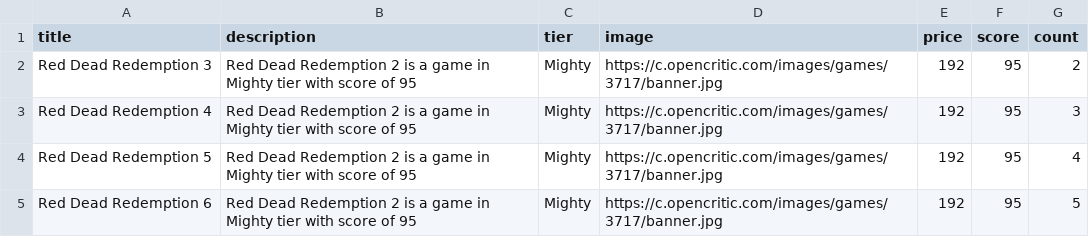
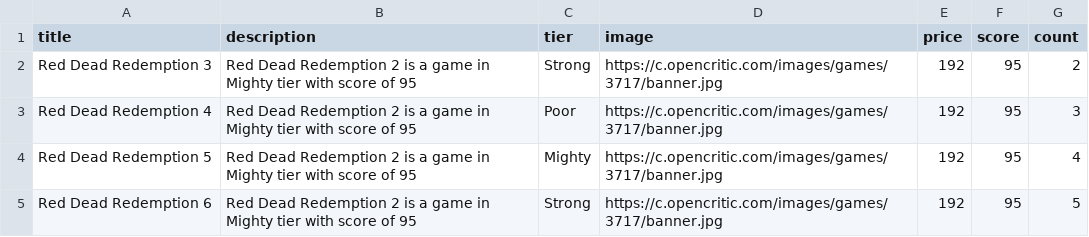
Before and after one commit to valakar/nodejs-aws-be, a CSV file: misc/products.csv, drawn as a sheet.

```diff
--- a/misc/products.csv
+++ b/misc/products.csv
@@ -1,5 +1,5 @@
 title,description,tier,image,price,score,count
-Red Dead Redemption 3,Red Dead Redemption 2 is a game in Mighty tier with score of 95,Mighty,https://c.opencritic.com/images/games/3717/banner.jpg,192,95,2
-Red Dead Redemption 4,Red Dead Redemption 2 is a game in Mighty tier with score of 95,Mighty,https://c.opencritic.com/images/games/3717/banner.jpg,192,95,3
+Red Dead Redemption 3,Red Dead Redemption 2 is a game in Mighty tier with score of 95,Strong,https://c.opencritic.com/images/games/3717/banner.jpg,192,95,2
+Red Dead Redemption 4,Red Dead Redemption 2 is a game in Mighty tier with score of 95,Poor,https://c.opencritic.com/images/games/3717/banner.jpg,192,95,3
 Red Dead Redemption 5,Red Dead Redemption 2 is a game in Mighty tier with score of 95,Mighty,https://c.opencritic.com/images/games/3717/banner.jpg,192,95,4
-Red Dead Redemption 6,Red Dead Redemption 2 is a game in Mighty tier with score of 95,Mighty,https://c.opencritic.com/images/games/3717/banner.jpg,192,95,5
+Red Dead Redemption 6,Red Dead Redemption 2 is a game in Mighty tier with score of 95,Strong,https://c.opencritic.com/images/games/3717/banner.jpg,192,95,5
```
Also changed, not shown: 4 other files.
